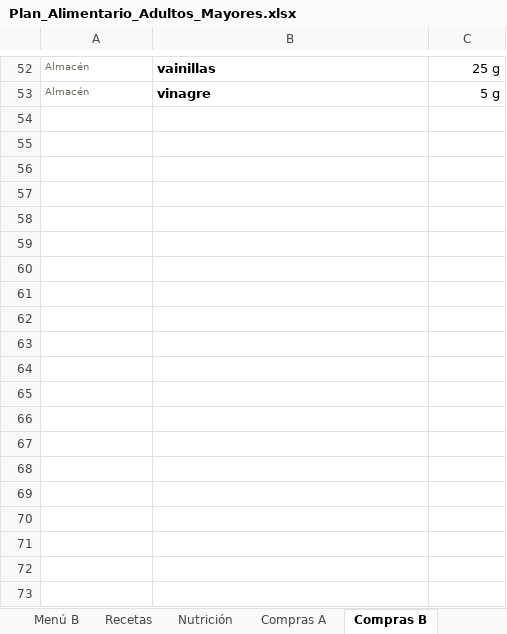
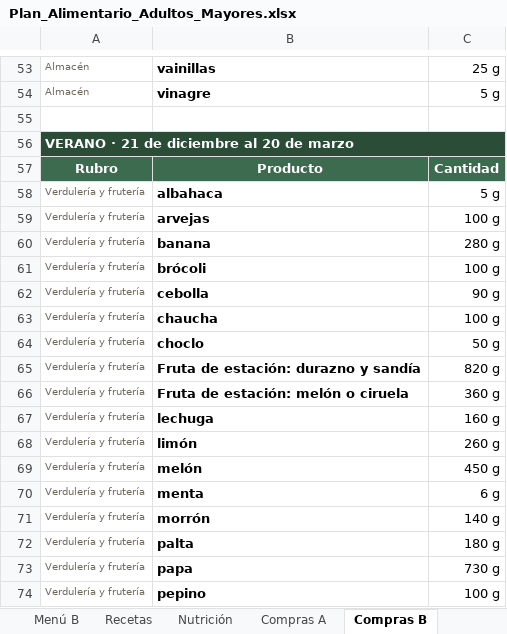
Before and after one commit to zelayanam/plan-viandas-personas-mayores, an Excel workbook: Plan_Alimentario_Adultos_Mayores.xlsx, sheet Compras B, drawn as a sheet; only a part is shown, gaps mark what is left out; values as stored, in another font and other column widths than the file's, no borders; charts and pictures not drawn; the diff covers the shown part only; the diff names each change by its address in the sheet, - before the commit and + after, or states it on an @@ line.

Commit message:
Amplia las listas de compras a las cuatro estaciones
El Word y el Excel incluyen ahora la lista de compras de cada estacion para los dos menus, con los productos y cantidades que corresponden a cada semana.

```diff
--- a/Plan_Alimentario_Adultos_Mayores.xlsx (sheet Compras B)
+++ b/Plan_Alimentario_Adultos_Mayores.xlsx (sheet Compras B)
+row 55: (empty)
+row 56: VERANO · 21 de diciembre al 20 de marzo
+row 57: Rubro | Producto | Cantidad
+row 58: Verdulería y frutería | albahaca | 5 g
+row 59: Verdulería y frutería | arvejas | 100 g
+row 60: Verdulería y frutería | banana | 280 g
+row 61: Verdulería y frutería | brócoli | 100 g
+row 62: Verdulería y frutería | cebolla | 90 g
+row 63: Verdulería y frutería | chaucha | 100 g
+row 64: Verdulería y frutería | choclo | 50 g
+row 65: Verdulería y frutería | Fruta de estación: durazno y sandía | 820 g
+row 66: Verdulería y frutería | Fruta de estación: melón o ciruela | 360 g
+row 67: Verdulería y frutería | lechuga | 160 g
+row 68: Verdulería y frutería | limón | 260 g
+row 69: Verdulería y frutería | melón | 450 g
+row 70: Verdulería y frutería | menta | 6 g
+row 71: Verdulería y frutería | morrón | 140 g
+row 72: Verdulería y frutería | palta | 180 g
+row 73: Verdulería y frutería | papa | 730 g
+row 74: Verdulería y frutería | pepino | 100 g
```
Also changed, not shown: 152 added rows and 2 edited cells elsewhere in this sheet, sheet Compras A, sheet Resumen, charts or pictures, 5 other files.
